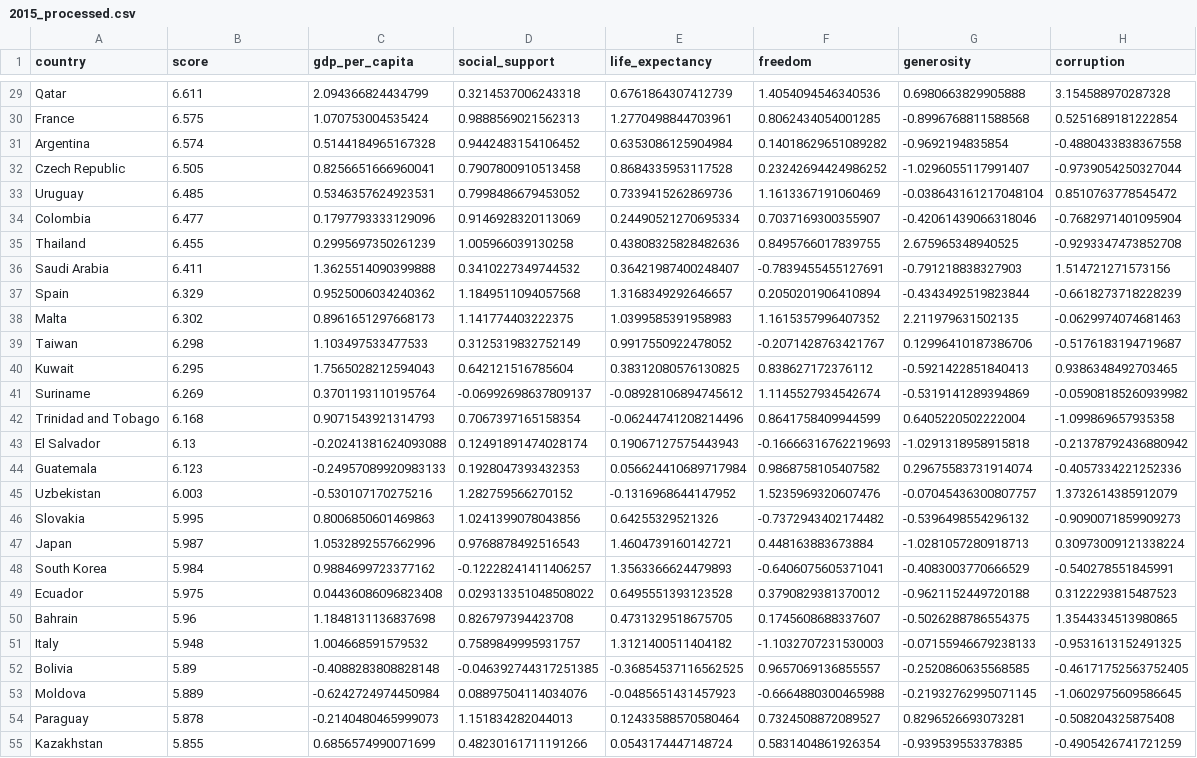
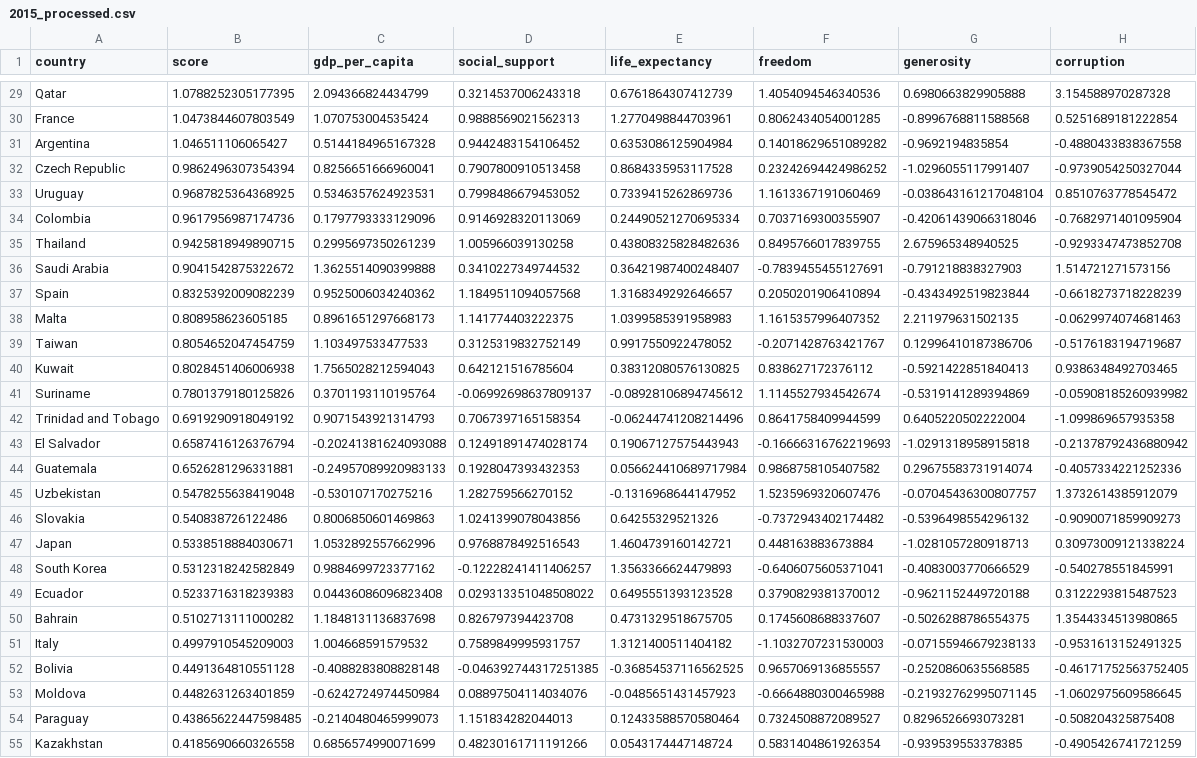
Before and after one commit to kaneeldias/country-happiness-scores, a CSV file: data/2015_processed.csv, drawn as a sheet; only a part is shown, gaps mark what is left out; the diff covers the shown part only; the diff names each change by its address in the sheet, - before the commit and + after, or states it on an @@ line.

```diff
--- a/data/2015_processed.csv
+++ b/data/2015_processed.csv
-B29 (score): 6.611
+B29 (score): 1.0788252305177395
-B30 (score): 6.575
+B30 (score): 1.0473844607803549
-B31 (score): 6.574
+B31 (score): 1.046511106065427
-B32 (score): 6.505
+B32 (score): 0.9862496307354394
-B33 (score): 6.485
+B33 (score): 0.9687825364368925
-B34 (score): 6.477
+B34 (score): 0.9617956987174736
-B35 (score): 6.455
+B35 (score): 0.9425818949890715
-B36 (score): 6.411
+B36 (score): 0.9041542875322672
-B37 (score): 6.329
+B37 (score): 0.8325392009082239
-B38 (score): 6.302
+B38 (score): 0.808958623605185
-B39 (score): 6.298
+B39 (score): 0.8054652047454759
-B40 (score): 6.295
+B40 (score): 0.8028451406006938
-B41 (score): 6.269
+B41 (score): 0.7801379180125826
-B42 (score): 6.168
+B42 (score): 0.6919290918049192
-B43 (score): 6.13
+B43 (score): 0.6587416126376794
-B44 (score): 6.123
+B44 (score): 0.6526281296331881
-B45 (score): 6.003
+B45 (score): 0.5478255638419048
-B46 (score): 5.995
+B46 (score): 0.540838726122486
-B47 (score): 5.987
+B47 (score): 0.5338518884030671
-B48 (score): 5.984
+B48 (score): 0.5312318242582849
-B49 (score): 5.975
+B49 (score): 0.5233716318239383
-B50 (score): 5.96
+B50 (score): 0.5102713111000282
-B51 (score): 5.948
+B51 (score): 0.4997910545209003
-B52 (score): 5.89
+B52 (score): 0.4491364810551128
-B53 (score): 5.889
+B53 (score): 0.4482631263401859
-B54 (score): 5.878
+B54 (score): 0.43865622447598485
-B55 (score): 5.855
+B55 (score): 0.4185690660326558
```
Also changed, not shown: 131 edited cells elsewhere in this file, data/2019_processed.csv, data/centroids_2015.csv, 4 other files.
